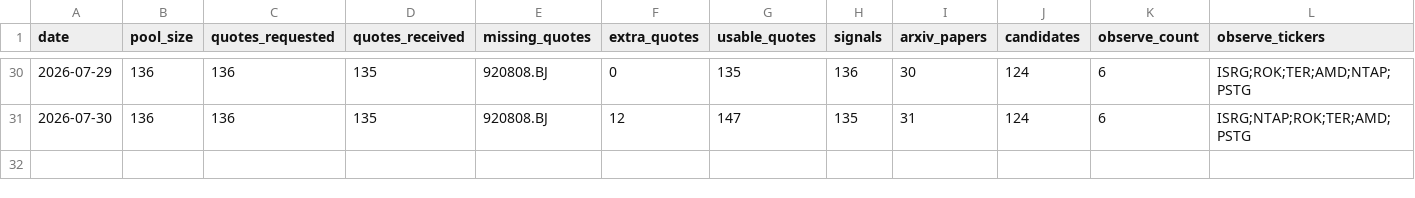
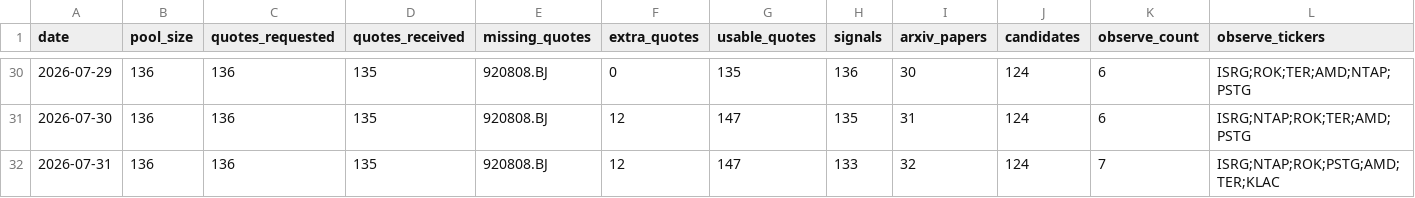
Before and after one commit to Davidgu1994/ai-stock-pool, a CSV file: discovery-history.csv, drawn as a sheet; only a part is shown, gaps mark what is left out; rows hold the shown columns only; the diff names each change by its address in the sheet, - before the commit and + after, or states it on an @@ line.

```diff
--- a/discovery-history.csv
+++ b/discovery-history.csv
+row 32: 2026-07-31 | 136 | 136 | 135 | 920808.BJ | 12 | 147 | 133 | 32 | 124 | 7 | ISRG;NTAP;ROK;PSTG;AMD;TER;KLAC
```
Also changed, not shown: arxiv-papers.csv, discovery-candidates.csv, 2 other files.
